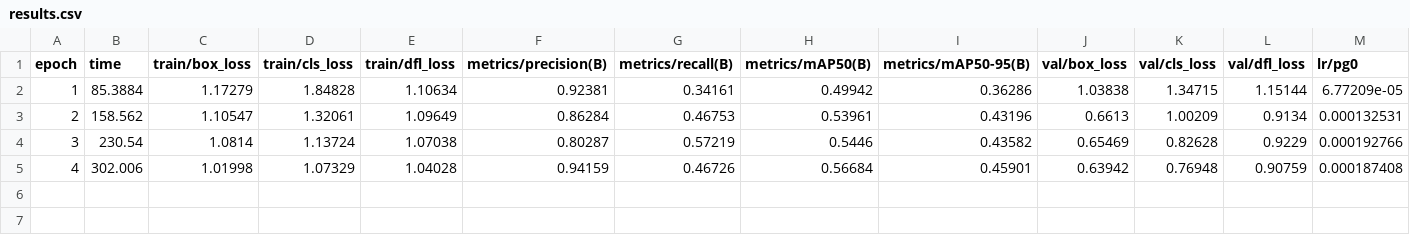
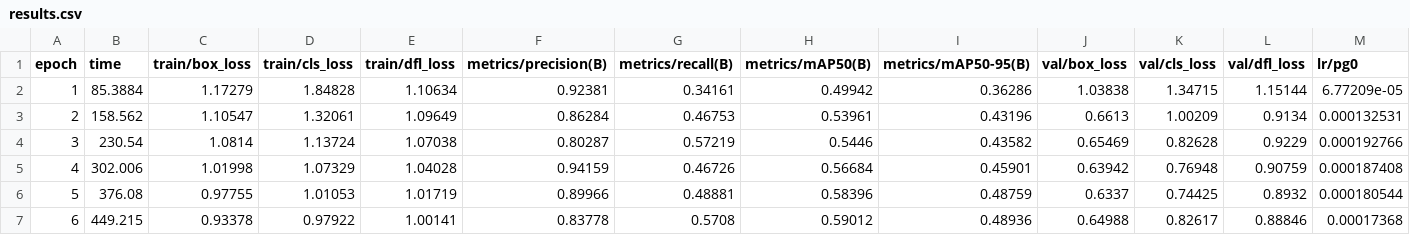
Before and after one commit to svanlee/vonduke-builds, a CSV file: AKSUMAEL/runs/detect/data/models/aksumael_mc/results.csv, drawn as a sheet; only a part is shown; rows hold the shown columns only; the diff names each change by its address in the sheet, - before the commit and + after, or states it on an @@ line.

```diff
--- a/AKSUMAEL/runs/detect/data/models/aksumael_mc/results.csv
+++ b/AKSUMAEL/runs/detect/data/models/aksumael_mc/results.csv
+row 6: 5 | 376.08 | 0.97755 | 1.01053 | 1.01719 | 0.89966 | 0.48881 | 0.58396 | 0.48759 | 0.6337 | 0.74425 | 0.8932 | 0.000180544
+row 7: 6 | 449.215 | 0.93378 | 0.97922 | 1.00141 | 0.83778 | 0.5708 | 0.59012 | 0.48936 | 0.64988 | 0.82617 | 0.88846 | 0.00017368
```
Also changed, not shown: 2 other files.
